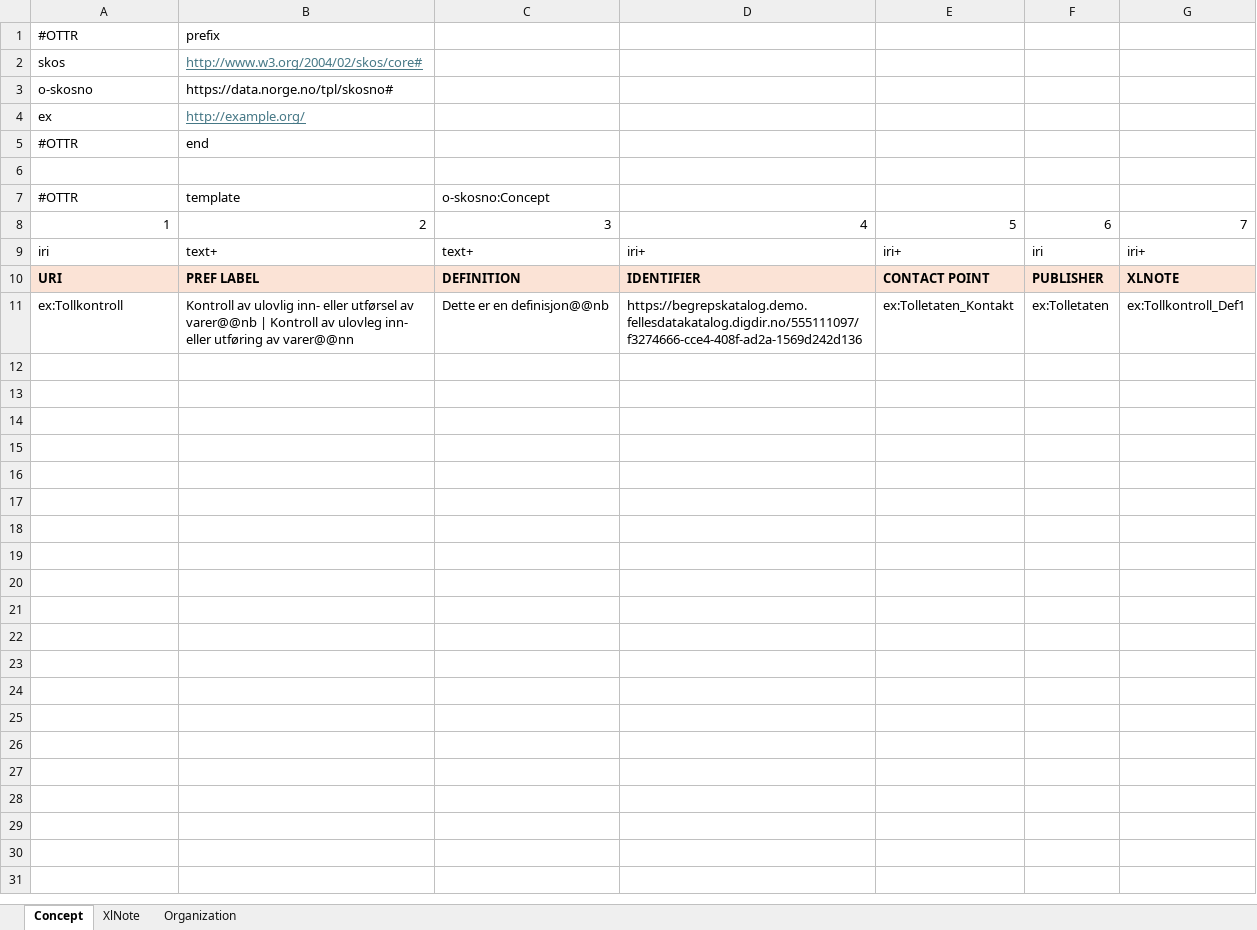
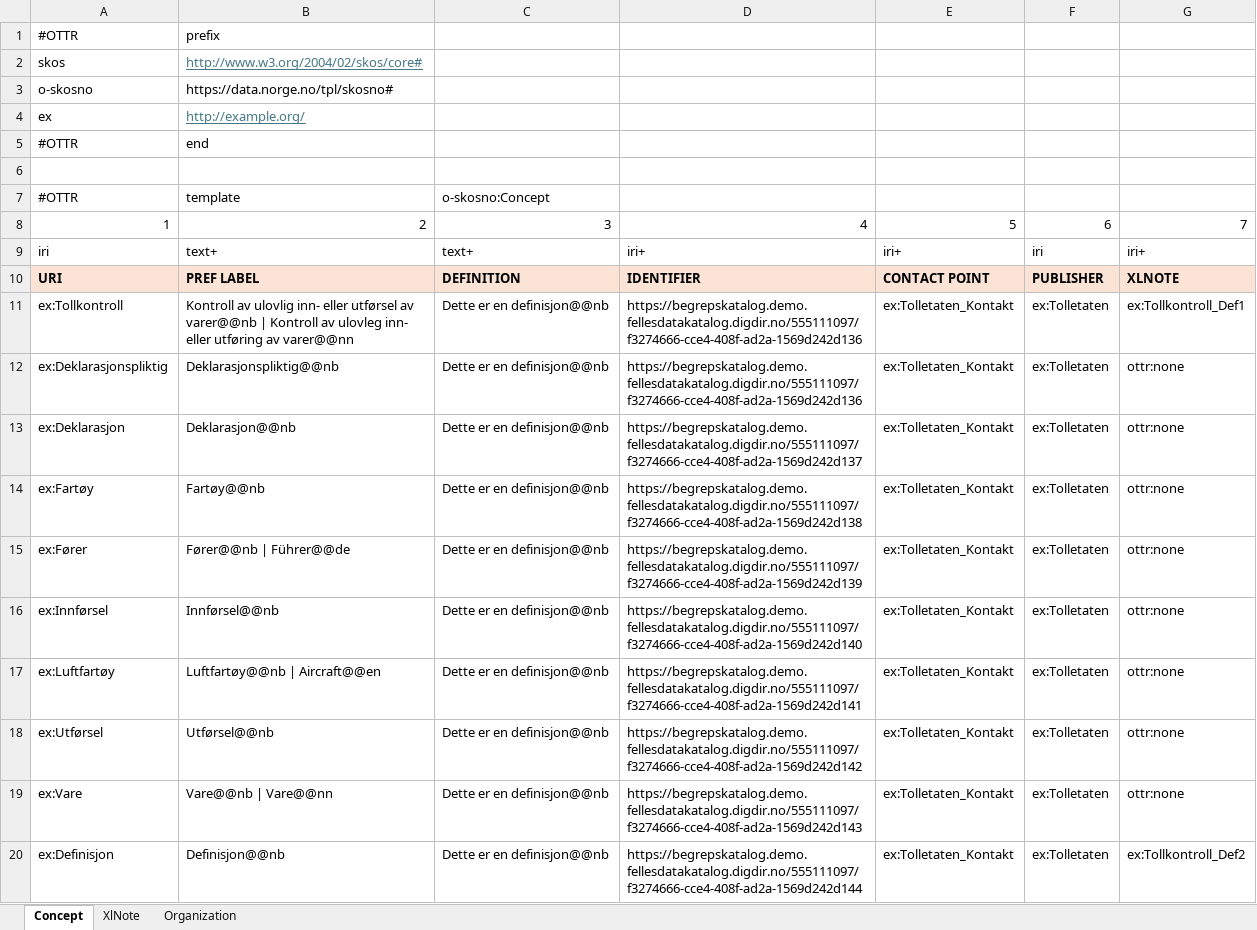
Before and after one commit to fellesdatakatalog/shacl, an Excel workbook: ottr/data.xlsx, sheet Concept, drawn as a sheet; values as stored, in another font and other column widths than the file's, no borders; the diff names each change by its address in the sheet, - before the commit and + after, or states it on an @@ line.

Commit message:
a bit more ottr-data

```diff
--- a/ottr/data.xlsx (sheet Concept)
+++ b/ottr/data.xlsx (sheet Concept)
+row 12: ex:Deklarasjonspliktig | Deklarasjonspliktig@@nb | Dette er en definisjon@@nb | https://begrepskatalog.demo.fellesdatakatalog.digdir.no/555111097/f3274666-cce4-408f-ad2a-1569d242d136 | ex:Tolletaten_Kontakt | ex:Tolletaten | ottr:none
+row 13: ex:Deklarasjon | Deklarasjon@@nb | Dette er en definisjon@@nb | https://begrepskatalog.demo.fellesdatakatalog.digdir.no/555111097/f3274666-cce4-408f-ad2a-1569d242d137 | ex:Tolletaten_Kontakt | ex:Tolletaten | ottr:none
+row 14: ex:Fartøy | Fartøy@@nb | Dette er en definisjon@@nb | https://begrepskatalog.demo.fellesdatakatalog.digdir.no/555111097/f3274666-cce4-408f-ad2a-1569d242d138 | ex:Tolletaten_Kontakt | ex:Tolletaten | ottr:none
+row 15: ex:Fører | Fører@@nb | Führer@@de | Dette er en definisjon@@nb | https://begrepskatalog.demo.fellesdatakatalog.digdir.no/555111097/f3274666-cce4-408f-ad2a-1569d242d139 | ex:Tolletaten_Kontakt | ex:Tolletaten | ottr:none
+row 16: ex:Innførsel | Innførsel@@nb | Dette er en definisjon@@nb | https://begrepskatalog.demo.fellesdatakatalog.digdir.no/555111097/f3274666-cce4-408f-ad2a-1569d242d140 | ex:Tolletaten_Kontakt | ex:Tolletaten | ottr:none
+row 17: ex:Luftfartøy | Luftfartøy@@nb | Aircraft@@en | Dette er en definisjon@@nb | https://begrepskatalog.demo.fellesdatakatalog.digdir.no/555111097/f3274666-cce4-408f-ad2a-1569d242d141 | ex:Tolletaten_Kontakt | ex:Tolletaten | ottr:none
+row 18: ex:Utførsel | Utførsel@@nb | Dette er en definisjon@@nb | https://begrepskatalog.demo.fellesdatakatalog.digdir.no/555111097/f3274666-cce4-408f-ad2a-1569d242d142 | ex:Tolletaten_Kontakt | ex:Tolletaten | ottr:none
+row 19: ex:Vare | Vare@@nb | Vare@@nn | Dette er en definisjon@@nb | https://begrepskatalog.demo.fellesdatakatalog.digdir.no/555111097/f3274666-cce4-408f-ad2a-1569d242d143 | ex:Tolletaten_Kontakt | ex:Tolletaten | ottr:none
+row 20: ex:Definisjon | Definisjon@@nb | Dette er en definisjon@@nb | https://begrepskatalog.demo.fellesdatakatalog.digdir.no/555111097/f3274666-cce4-408f-ad2a-1569d242d144 | ex:Tolletaten_Kontakt | ex:Tolletaten | ex:Tollkontroll_Def2
```
Also changed, not shown: sheet XlNote, 1 other file.
